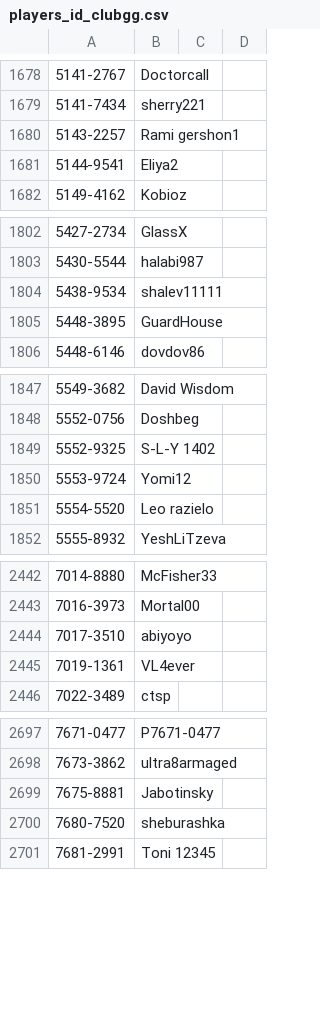
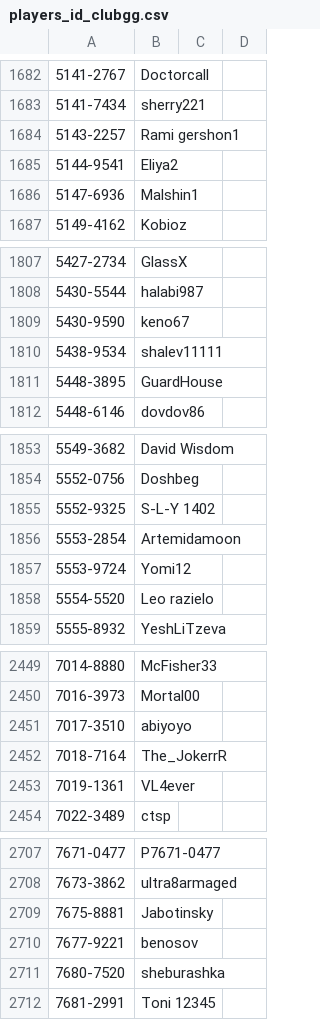
Before and after one commit to ronfal256/clubgg-extract-nicknames, a CSV file: players_id_clubgg.csv, drawn as a sheet; only a part is shown, gaps mark what is left out; the diff covers the shown part only; the diff names each change by its address in the sheet, - before the commit and + after, or states it on an @@ line.

```diff
--- a/players_id_clubgg.csv
+++ b/players_id_clubgg.csv
+row 1686: 5147-6936 | Malshin1
+row 1809: 5430-9590 | keno67
+row 1856: 5553-2854 | Artemidamoon
+row 2452: 7018-7164 | The_JokerrR
+row 2710: 7677-9221 | benosov
```
Also changed, not shown: 6 added rows elsewhere in this file.
